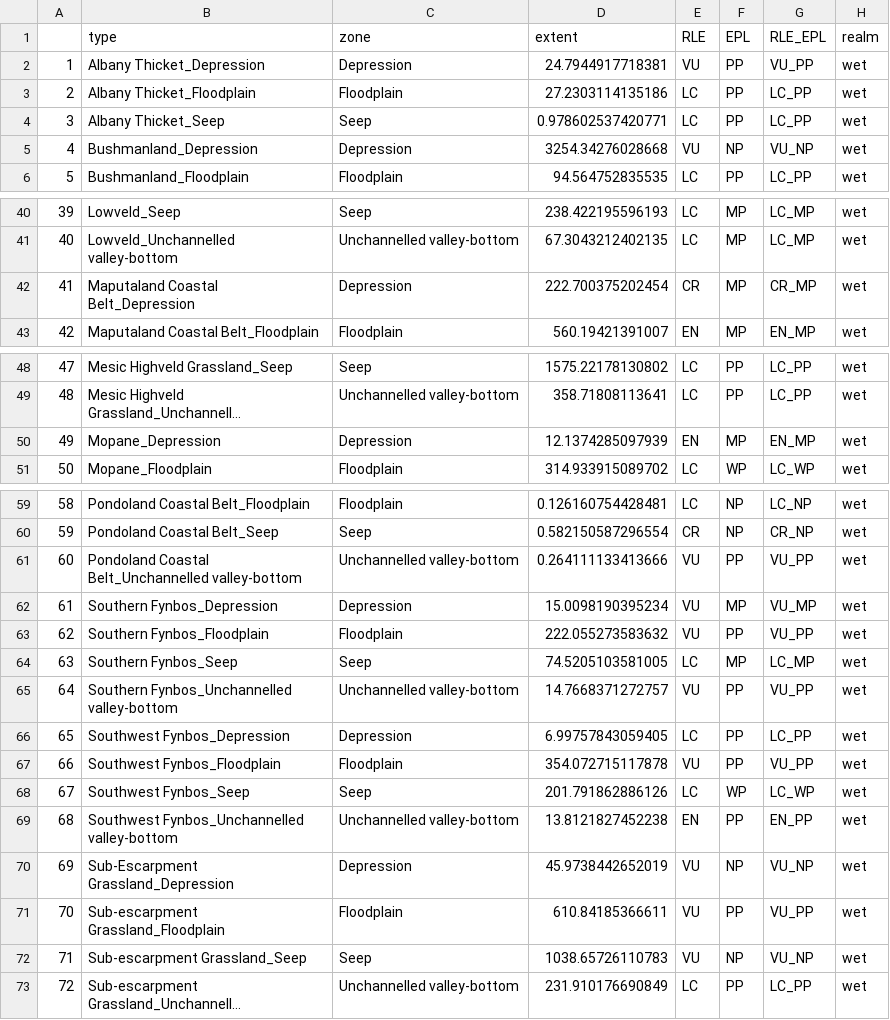
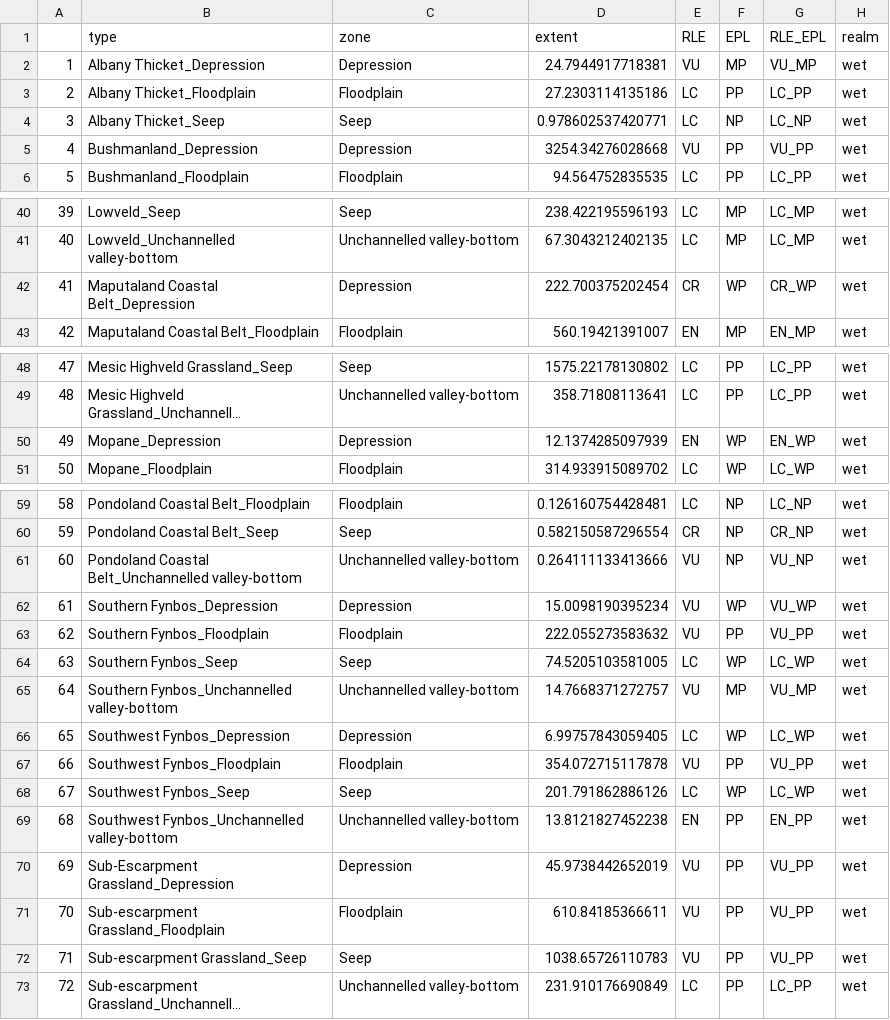
Before and after one commit to askowno/RLE_wet, a CSV file: outputs/wet_results_for_integration.csv, drawn as a sheet; only a part is shown, gaps mark what is left out; long unchanged cells end in …; the diff covers the shown part only; the diff names each change by its address in the sheet, - before the commit and + after, or states it on an @@ line.

```diff
--- a/outputs/wet_results_for_integration.csv
+++ b/outputs/wet_results_for_integration.csv
-F2 (EPL): PP
+F2 (EPL): MP
-G2 (RLE_EPL): VU_PP
+G2 (RLE_EPL): VU_MP
-F4 (EPL): PP
+F4 (EPL): NP
-G4 (RLE_EPL): LC_PP
+G4 (RLE_EPL): LC_NP
-F5 (EPL): NP
+F5 (EPL): PP
-G5 (RLE_EPL): VU_NP
+G5 (RLE_EPL): VU_PP
-F42 (EPL): MP
+F42 (EPL): WP
-G42 (RLE_EPL): CR_MP
+G42 (RLE_EPL): CR_WP
-F50 (EPL): MP
+F50 (EPL): WP
-G50 (RLE_EPL): EN_MP
+G50 (RLE_EPL): EN_WP
-F61 (EPL): PP
+F61 (EPL): NP
-G61 (RLE_EPL): VU_PP
+G61 (RLE_EPL): VU_NP
-F62 (EPL): MP
+F62 (EPL): WP
-G62 (RLE_EPL): VU_MP
+G62 (RLE_EPL): VU_WP
-F64 (EPL): MP
+F64 (EPL): WP
-G64 (RLE_EPL): LC_MP
+G64 (RLE_EPL): LC_WP
-F65 (EPL): PP
+F65 (EPL): MP
-G65 (RLE_EPL): VU_PP
+G65 (RLE_EPL): VU_MP
-F66 (EPL): PP
+F66 (EPL): WP
-G66 (RLE_EPL): LC_PP
+G66 (RLE_EPL): LC_WP
-F70 (EPL): NP
+F70 (EPL): PP
-G70 (RLE_EPL): VU_NP
+G70 (RLE_EPL): VU_PP
-F72 (EPL): NP
+F72 (EPL): PP
-G72 (RLE_EPL): VU_NP
+G72 (RLE_EPL): VU_PP
```
Also changed, not shown: 4 edited cells elsewhere in this file, outputs/wet_results_sa_for_integration.csv, outputs/wet_results_type.csv, 4 other files.
